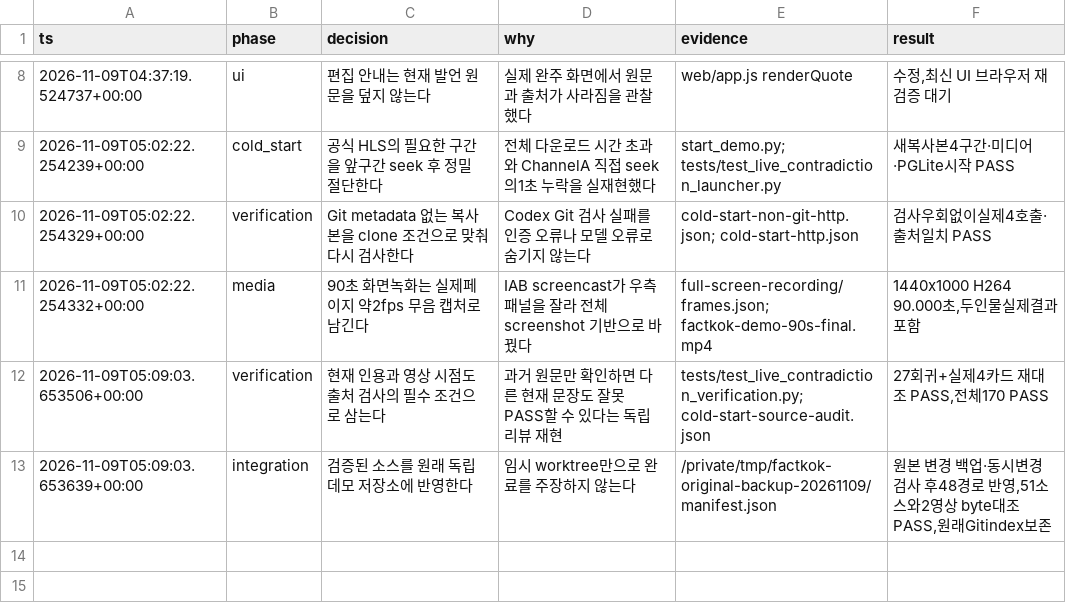
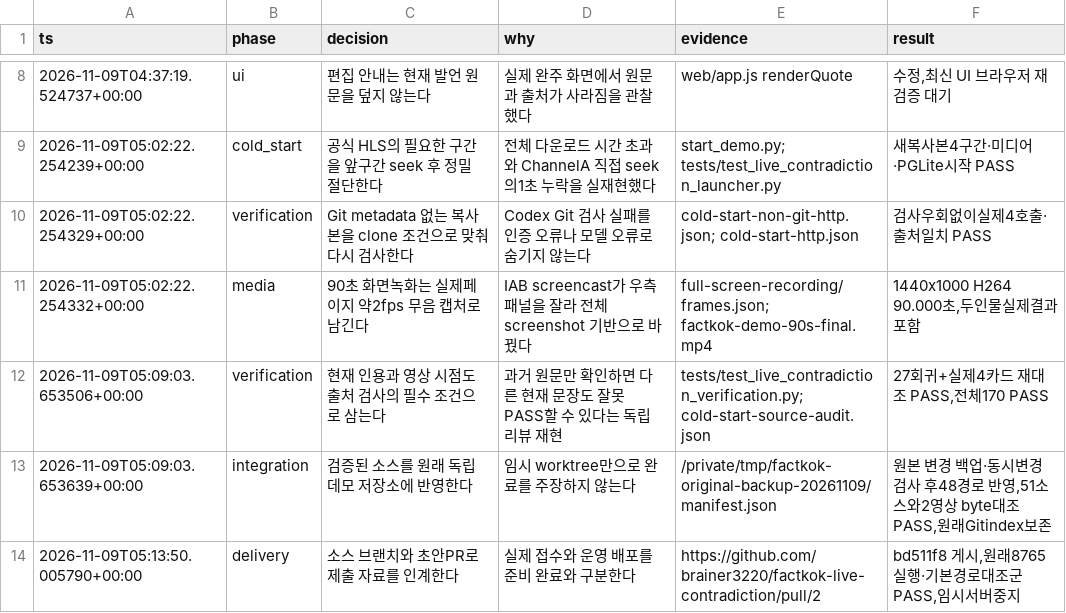
Before and after one commit to brainer3220/factkok-live-contradiction, a TSV file: docs/demo-decisions.tsv, drawn as a sheet; only a part is shown, gaps mark what is left out.

Commit message:
Record verified demo handoff and submission links

```diff
--- a/docs/demo-decisions.tsv
+++ b/docs/demo-decisions.tsv
@@ -13 +13,2 @@ ts	phase	decision	why	evidence	result
 2026-11-09T05:09:03.653639+00:00	integration	검증된 소스를 원래 독립 데모 저장소에 반영한다	임시 worktree만으로 완료를 주장하지 않는다	/private/tmp/factkok-original-backup-20261109/manifest.json	원본 변경 백업·동시변경검사 후48경로 반영,51소스와2영상 byte대조 PASS,원래Gitindex보존
+2026-11-09T05:13:50.005790+00:00	delivery	소스 브랜치와 초안PR로 제출 자료를 인계한다	실제 접수와 운영 배포를 준비 완료와 구분한다	https://github.com/brainer3220/factkok-live-contradiction/pull/2	bd511f8 게시,원래8765 실행·기본경로대조군 PASS,임시서버중지
```
Also changed, not shown: 4 other files.
